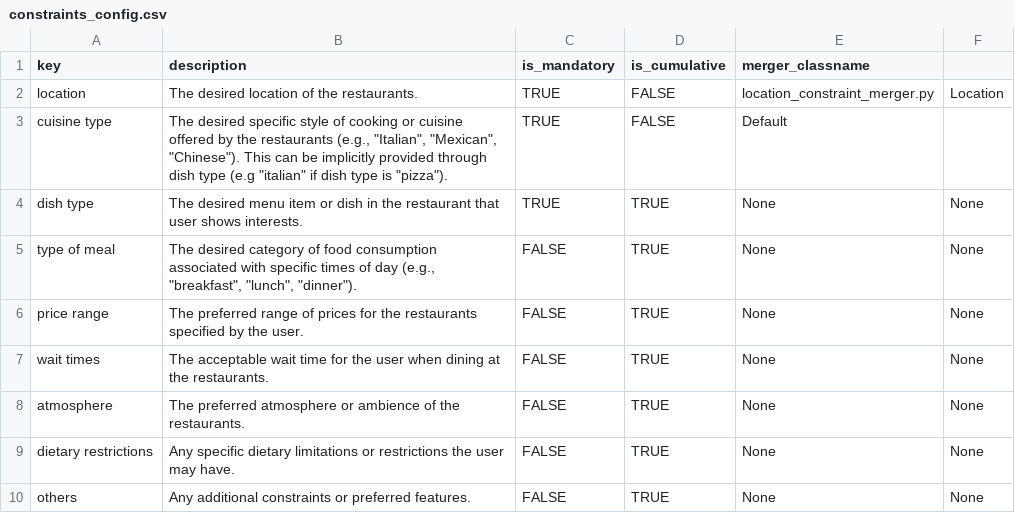
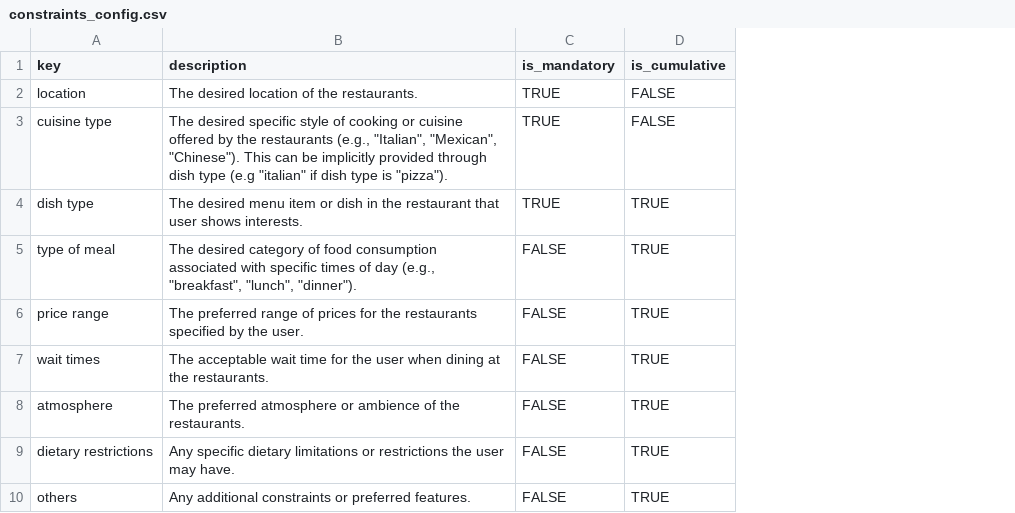
Before and after one commit to D3Mlab/llm-convrec, a CSV file: domain_specific/configs/restaurant_configs/constraints_config.csv, drawn as a sheet; the diff names each change by its address in the sheet, - before the commit and + after, or states it on an @@ line.

Commit message:
constraints key bug

```diff
--- a/domain_specific/configs/restaurant_configs/constraints_config.csv
+++ b/domain_specific/configs/restaurant_configs/constraints_config.csv
-column E (merger_classname), rows 2-10: location_constraint_merger.py | Default | None | None | None | None | None | None | None
-column F, rows 2-10: Location |  | None | None | None | None | None | None | None
```
Also changed, not shown: 1 other file.
